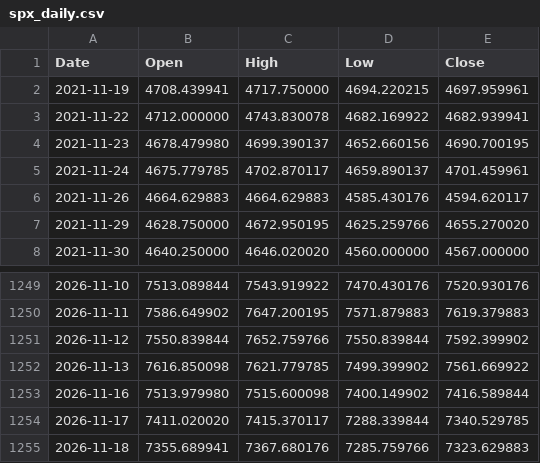
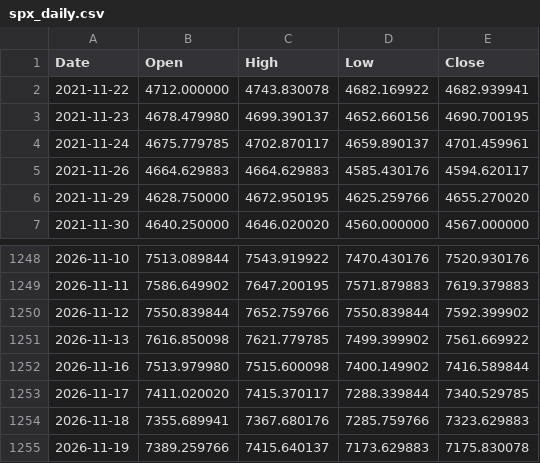
Before and after one commit to isaacarcosa-tech/strike-wall-analytics, a CSV file: data/spx_daily.csv, drawn as a sheet; only a part is shown, gaps mark what is left out; removed rows and columns are numbered as before the commit, all else as after; the diff names each change by its address in the sheet, - before the commit and + after, or states it on an @@ line.

```diff
--- a/data/spx_daily.csv
+++ b/data/spx_daily.csv
-row 2: 2021-11-19 | 4708.439941 | 4717.750000 | 4694.220215 | 4697.959961
+row 1255: 2026-11-19 | 7389.259766 | 7415.640137 | 7173.629883 | 7175.830078
```
